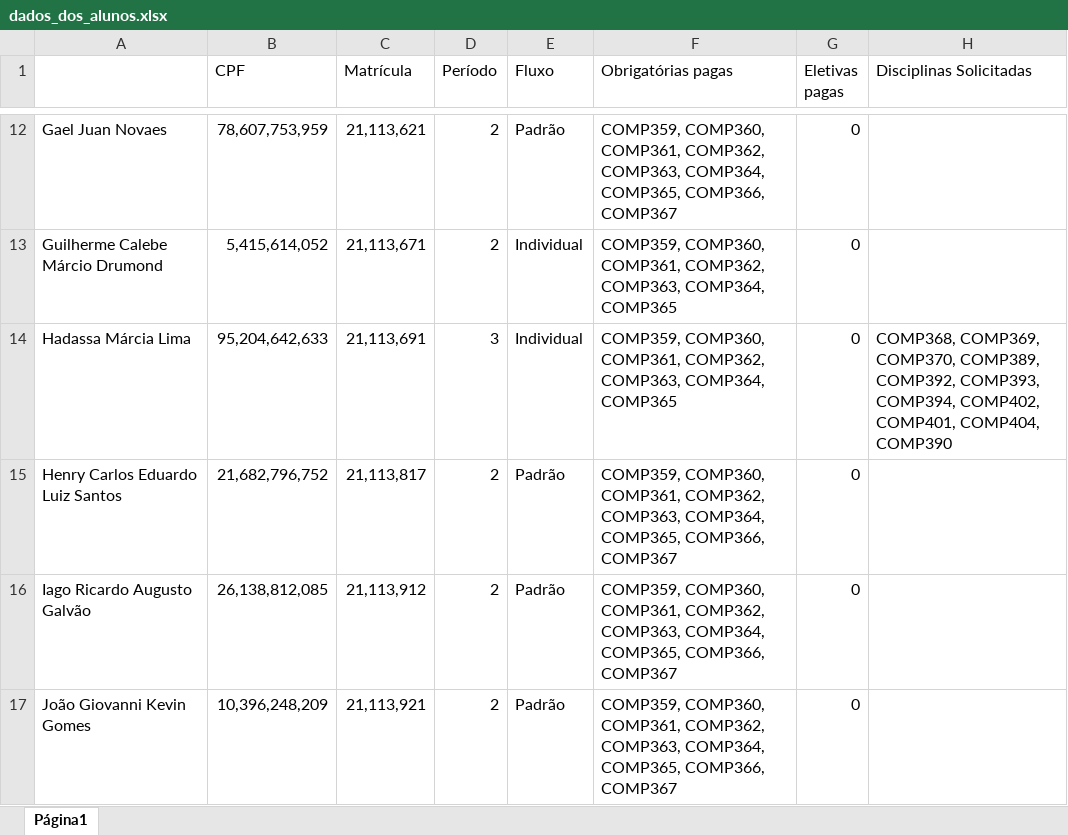
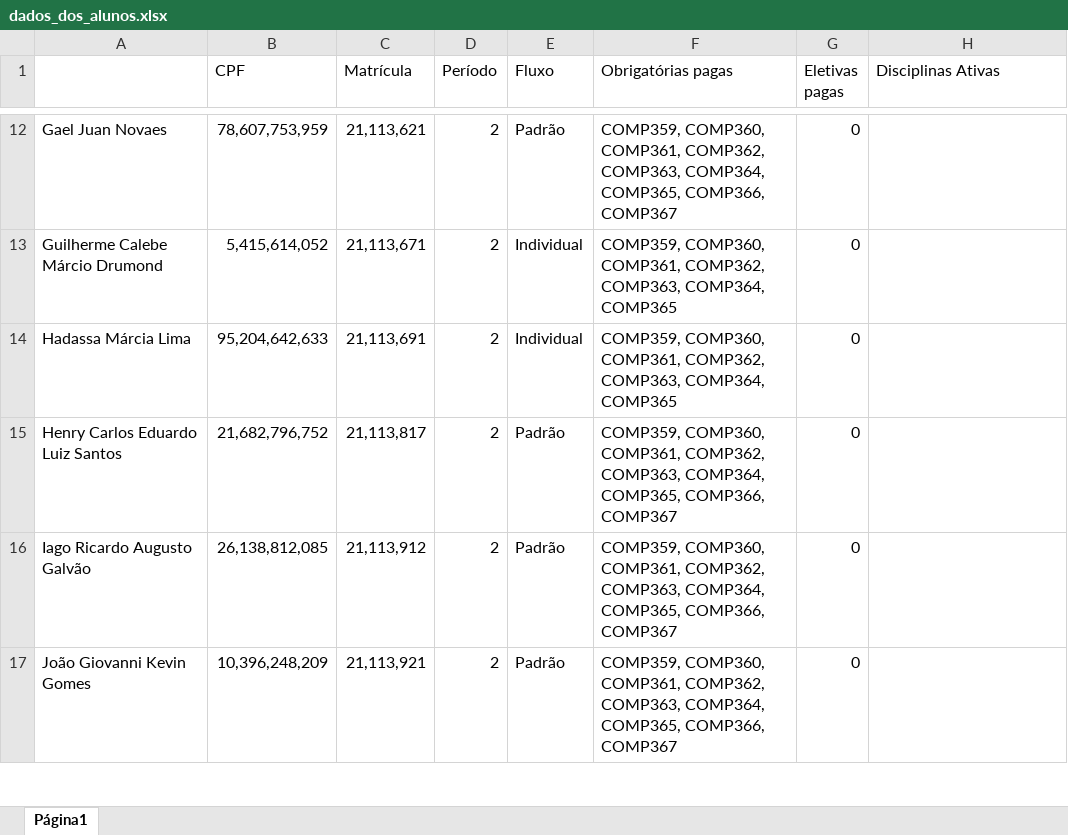
Before and after one commit to sarahdomingos/Projeto-ED, an Excel workbook: dados_dos_alunos.xlsx, sheet Página1, drawn as a sheet; only a part is shown, gaps mark what is left out; values as stored, in another font and other column widths than the file's, no cell formats; the diff covers the shown part only; the diff names each change by its address in the sheet, - before the commit and + after, or states it on an @@ line.

```diff
--- a/dados_dos_alunos.xlsx (sheet Página1)
+++ b/dados_dos_alunos.xlsx (sheet Página1)
-H1: Disciplinas Solicitadas
+H1: Disciplinas Ativas
-D14 (Período): 3
+D14 (Período): 2
-H14 (Disciplinas Ativas): COMP368, COMP369, COMP370, COMP389, COMP392, COMP393, COMP394, COMP402, COMP401, COMP404, COMP390
+H14 (Disciplinas Ativas): (empty)
```
Also changed, not shown: 17 edited cells elsewhere in this sheet, cell formats, Disciplinas - Trabalho Estrutura de Dados.xlsx, 2 other files.
